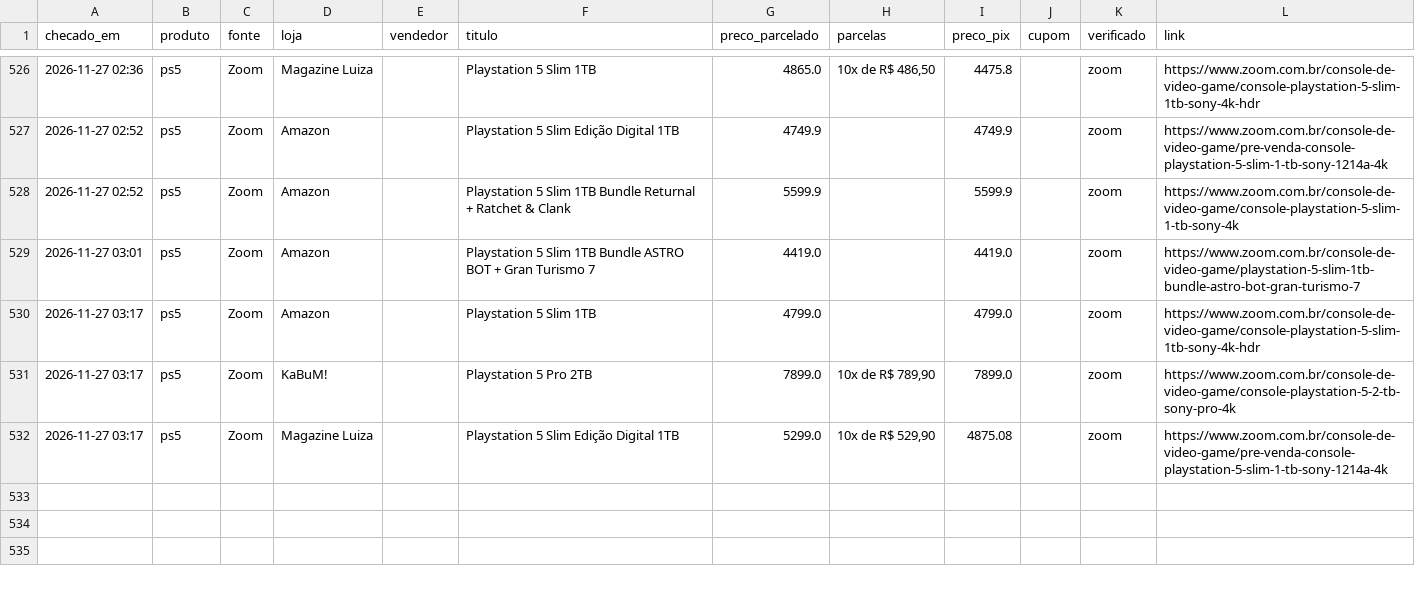
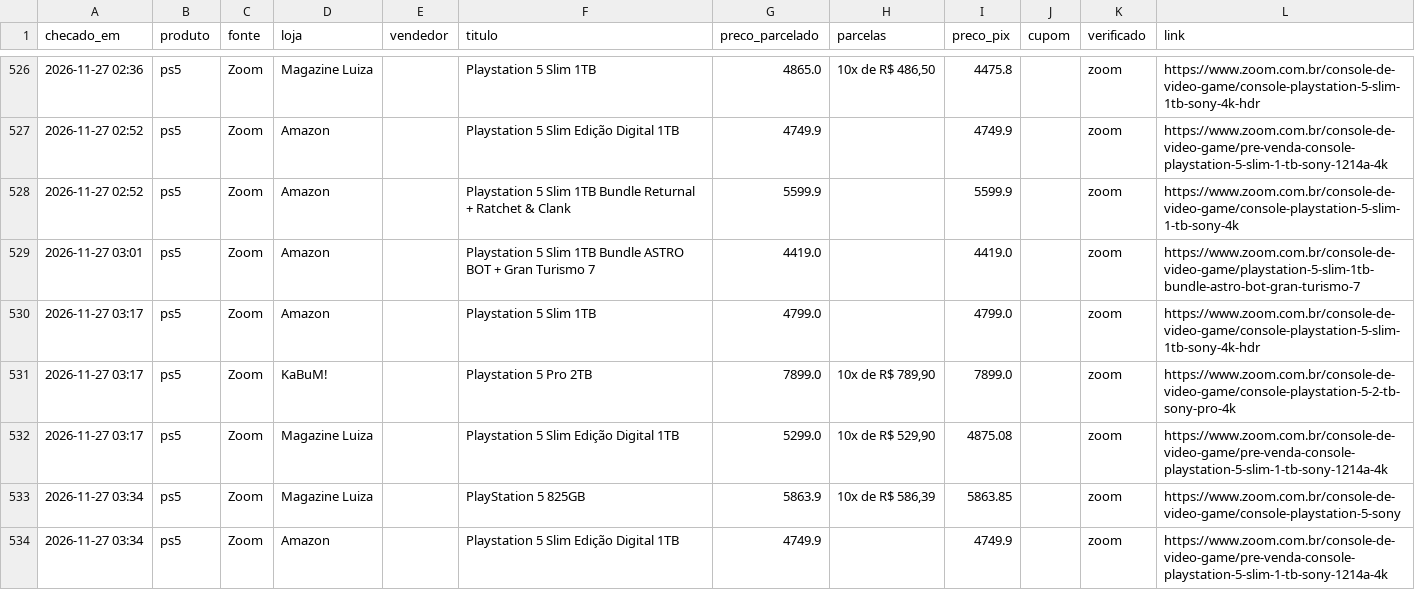
Before and after one commit to leo-barbieri/monitor-precos, a CSV file: data/historico.csv, drawn as a sheet; only a part is shown, gaps mark what is left out; the diff names each change by its address in the sheet, - before the commit and + after, or states it on an @@ line.

```diff
--- a/data/historico.csv
+++ b/data/historico.csv
+row 533: 2026-11-27 03:34 | ps5 | Zoom | Magazine Luiza |  | PlayStation 5 825GB | 5863.9 | 10x de R$ 586,39 | 5863.85 |  | zoom | https://www.zoom.com.br/console-de-video-game/console-playstation-5-sony
+row 534: 2026-11-27 03:34 | ps5 | Zoom | Amazon |  | Playstation 5 Slim Edição Digital 1TB | 4749.9 |  | 4749.9 |  | zoom | https://www.zoom.com.br/console-de-video-game/pre-venda-console-playstation-5-slim-1-tb-sony-1214a-4k
```
Also changed, not shown: 1 other file.
